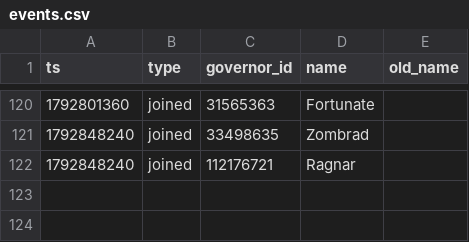
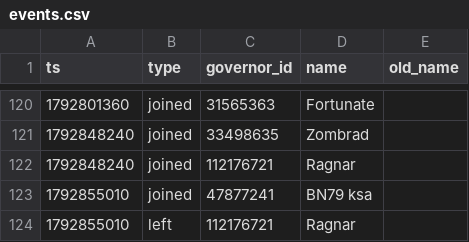
Before and after one commit to Aphrodite213/KS-MP, a CSV file: data/events.csv, drawn as a sheet; only a part is shown, gaps mark what is left out; the diff names each change by its address in the sheet, - before the commit and + after, or states it on an @@ line.

```diff
--- a/data/events.csv
+++ b/data/events.csv
+row 123: 1792855010 | joined | 47877241 | BN79 ksa
+row 124: 1792855010 | left | 112176721 | Ragnar
```
Also changed, not shown: data/snapshots.csv.
